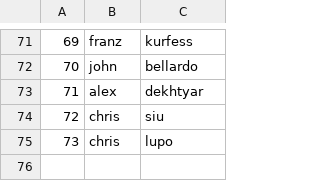
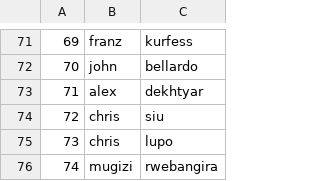
Before and after one commit to klau24/CSChatBot, a CSV file: prof_name.csv, drawn as a sheet; only a part is shown, gaps mark what is left out.

```diff
--- a/prof_name.csv
+++ b/prof_name.csv
@@ -75 +75,2 @@
 73,chris,lupo
+74,mugizi,rwebangira
```
Also changed, not shown: courses.csv, 4 other files.
